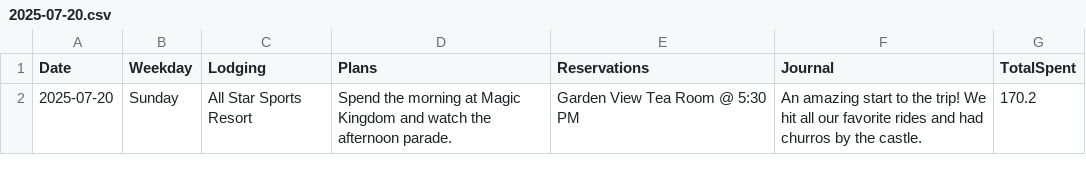
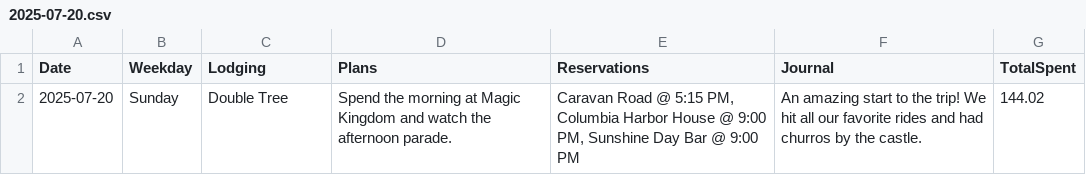
Before and after one commit to mathTeacher23/vacation-app, a CSV file: data/YYYY_MM_Vacation_Test/2025-07-20.csv, drawn as a sheet.

```diff
--- a/data/YYYY_MM_Vacation_Test/2025-07-20.csv
+++ b/data/YYYY_MM_Vacation_Test/2025-07-20.csv
@@ -1,2 +1,2 @@
 "Date","Weekday","Lodging","Plans","Reservations","Journal","TotalSpent"
-"2025-07-20","Sunday","All Star Sports Resort","Spend the morning at Magic Kingdom and watch the afternoon parade.","Garden View Tea Room @ 5:30 PM","An amazing start to the trip! We hit all our favorite rides and had churros by the castle.",170.2
+"2025-07-20","Sunday","Double Tree","Spend the morning at Magic Kingdom and watch the afternoon parade.","Caravan Road @ 5:15 PM, Columbia Harbor House @ 9:00 PM, Sunshine Day Bar @ 9:00 PM","An amazing start to the trip! We hit all our favorite rides and had churros by the castle.",144.02
```
Also changed, not shown: data/YYYY_MM_Vacation_Test/2025-07-21.csv, data/YYYY_MM_Vacation_Test/2025-07-22.csv, 8 other files.
